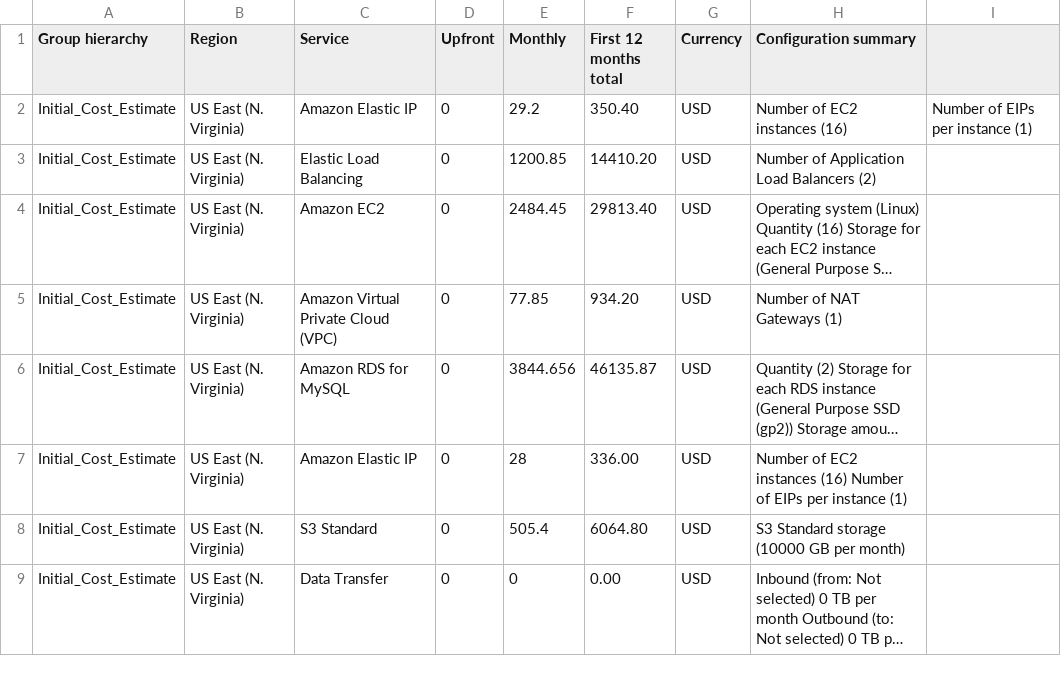
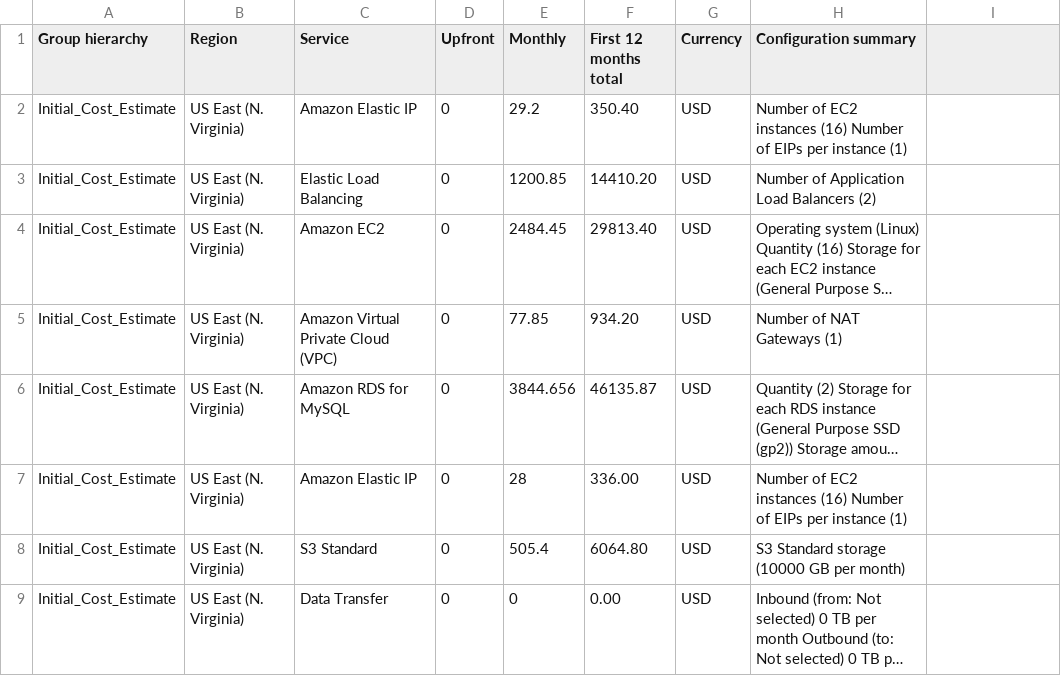
Before and after one commit to fthiagomedeiros/cloud-architect-project2, a CSV file: Task 2/Initial_Cost_Estimate.csv, drawn as a sheet; long unchanged cells end in ….

```diff
--- a/Task 2/Initial_Cost_Estimate.csv
+++ b/Task 2/Initial_Cost_Estimate.csv
@@ -1,3 +1,3 @@
 Group hierarchy,Region,Service,Upfront,Monthly,First 12 months total,Currency,Configuration summary
-Initial_Cost_Estimate,US East (N. Virginia),Amazon Elastic IP,0,29.2,350.40,USD,Number of EC2 instances (16), Number of EIPs per instance (1)
+Initial_Cost_Estimate,US East (N. Virginia),Amazon Elastic IP,0,29.2,350.40,USD,Number of EC2 instances (16) Number of EIPs per instance (1)
 Initial_Cost_Estimate,US East (N. Virginia),Elastic Load Balancing,0,1200.85,14410.20,USD,Number of Application Load Balancers (2)
```
Also changed, not shown: 1 other file.
